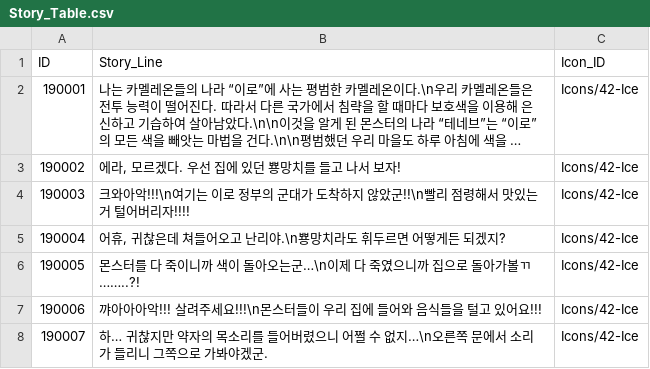
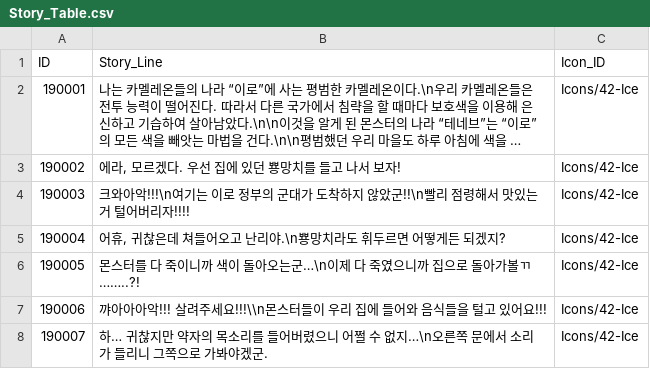
Before and after one commit to rockdo4/g1playground, a CSV file: Assets/Resources/DataTables/Story_Table.csv, drawn as a sheet; long unchanged cells end in ….

```diff
--- a/Assets/Resources/DataTables/Story_Table.csv
+++ b/Assets/Resources/DataTables/Story_Table.csv
@@ -6,3 +6,3 @@ ID,Story_Line,Icon_ID
 190005,"몬스터를 다 죽이니까 색이 돌아오는군…\n이제 다 죽였으니까 집으로 돌아가볼ㄲ……..?!",Icons/42-Ice
-190006,"꺄아아아악!!! 살려주세요!!!\n몬스터들이 우리 집에 들어와 음식들을 털고 있어요!!!",Icons/42-Ice
+190006,"꺄아아아악!!! 살려주세요!!!\\n몬스터들이 우리 집에 들어와 음식들을 털고 있어요!!!",Icons/42-Ice
 190007,"하… 귀찮지만 약자의 목소리를 들어버렸으니 어쩔 수 없지…\n오른쪽 문에서 소리가 들리니 그쪽으로 가봐야겠군.",Icons/42-Ice
```
Also changed, not shown: Assets/Resources/DataTables/MiniMapTable.csv, 9 other files.
